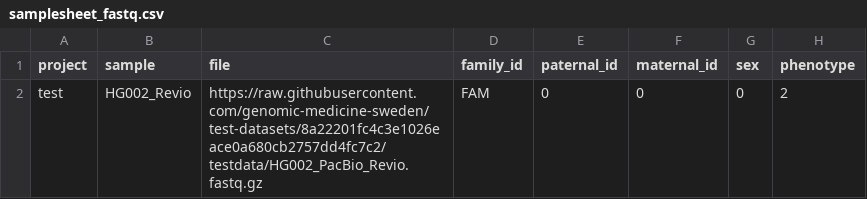
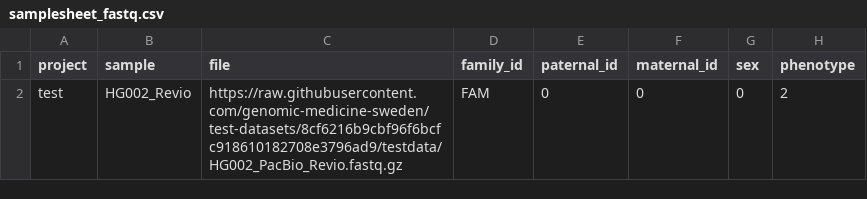
Before and after one commit to genomic-medicine-sweden/nallo, a CSV file: assets/samplesheet_fastq.csv, drawn as a sheet.

```diff
--- a/assets/samplesheet_fastq.csv
+++ b/assets/samplesheet_fastq.csv
@@ -1,2 +1,2 @@
 project,sample,file,family_id,paternal_id,maternal_id,sex,phenotype
-test,HG002_Revio,https://raw.githubusercontent.com/genomic-medicine-sweden/test-datasets/8a22201fc4c3e1026eace0a680cb2757dd4fc7c2/testdata/HG002_PacBio_Revio.fastq.gz,FAM,0,0,0,2
+test,HG002_Revio,https://raw.githubusercontent.com/genomic-medicine-sweden/test-datasets/8cf6216b9cbf96f6bcfc918610182708e3796ad9/testdata/HG002_PacBio_Revio.fastq.gz,FAM,0,0,0,2
```
Also changed, not shown: assets/echtvar_snv_databases.csv, assets/samplesheet_bam.csv, 35 other files.
